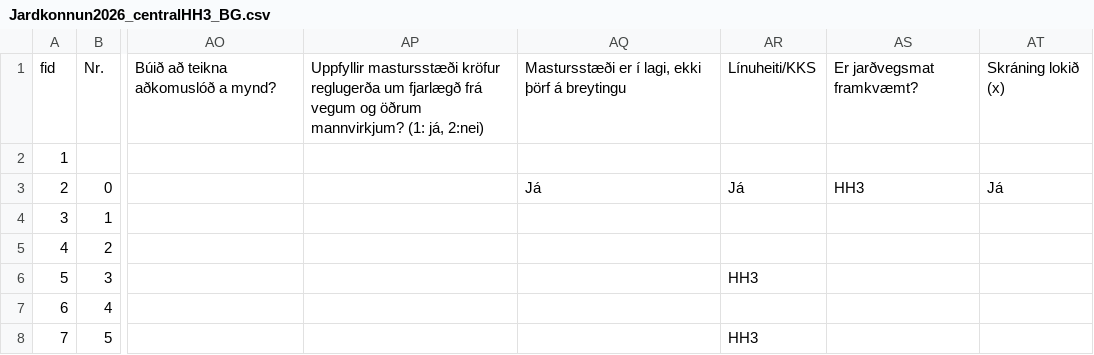
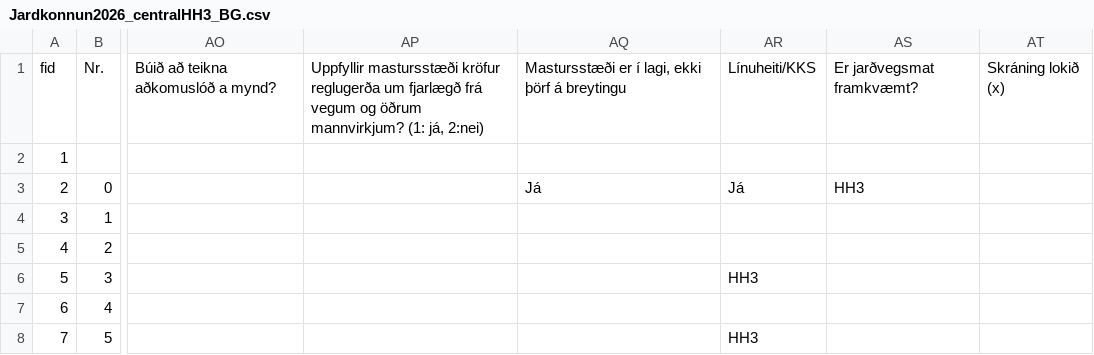
Before and after one commit to nonni123/Jardkonnun, a CSV file: Jardkonnun2026_centralHH3_BG.csv, drawn as a sheet; only a part is shown, gaps mark what is left out; the diff names each change by its address in the sheet, - before the commit and + after, or states it on an @@ line.

Commit message:
Jarðkönnun: skráning uppfærð (2026-08-31T15:11:49.909Z)

```diff
--- a/Jardkonnun2026_centralHH3_BG.csv
+++ b/Jardkonnun2026_centralHH3_BG.csv
-AT3: Já
+AT3: (empty)
```
